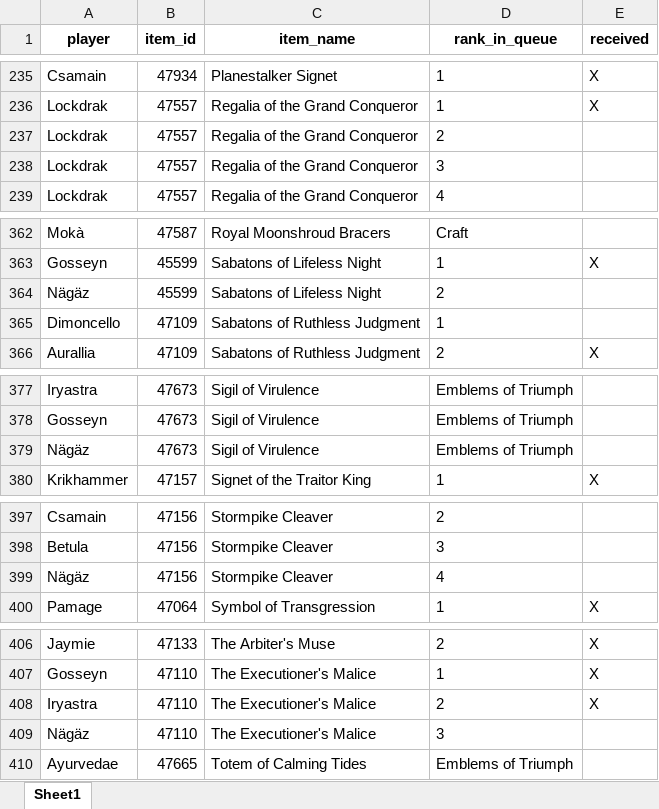
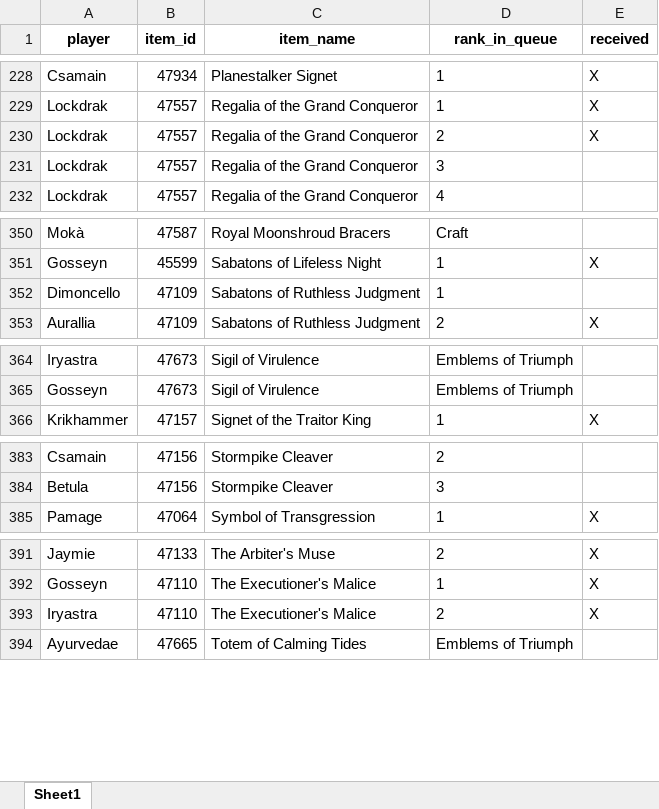
Before and after one commit to Sharptsa/Divide-BiS, an Excel workbook: data/players_priorities.xlsx, sheet Sheet1, drawn as a sheet; only a part is shown, gaps mark what is left out; values as stored, in another font and other column widths than the file's, no borders; removed rows and columns are numbered as before the commit, all else as after; the diff covers the shown part only; the diff names each change by its address in the sheet, - before the commit and + after, or states it on an @@ line.

```diff
--- a/data/players_priorities.xlsx (sheet Sheet1)
+++ b/data/players_priorities.xlsx (sheet Sheet1)
-E230 (received): (empty)
+E230 (received): X
-row 364: Nägäz | 45599 | Sabatons of Lifeless Night | 2
-row 379: Nägäz | 47673 | Sigil of Virulence | Emblems of Triumph
-row 399: Nägäz | 47156 | Stormpike Cleaver | 4
-row 409: Nägäz | 47110 | The Executioner's Malice | 3
```
Also changed, not shown: 13 removed rows, 1 moved row and 5 edited cells elsewhere in this sheet, 2 other files.
